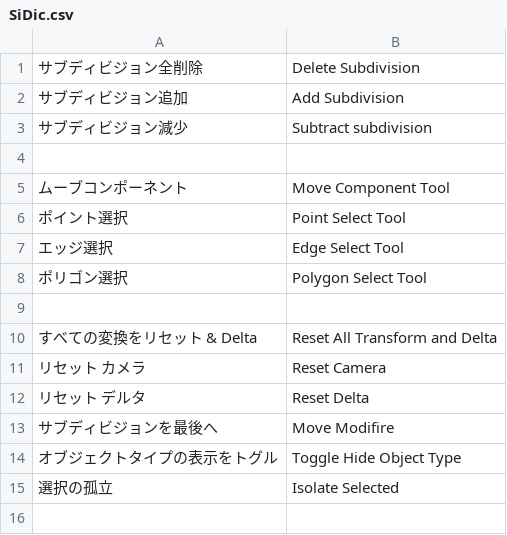
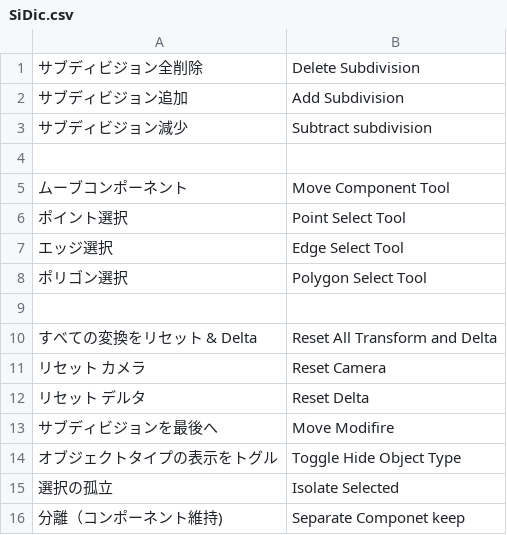
Before and after one commit to land-Y/SItoB, a CSV file: SiDic.csv, drawn as a sheet.

Commit message:
分離（コンポーネント維持）追加

```diff
--- a/SiDic.csv
+++ b/SiDic.csv
@@ -15 +15,2 @@
 "選択の孤立","Isolate Selected"
+"分離（コンポーネント維持)","Separate Componet keep"
```
Also changed, not shown: 4 other files.
